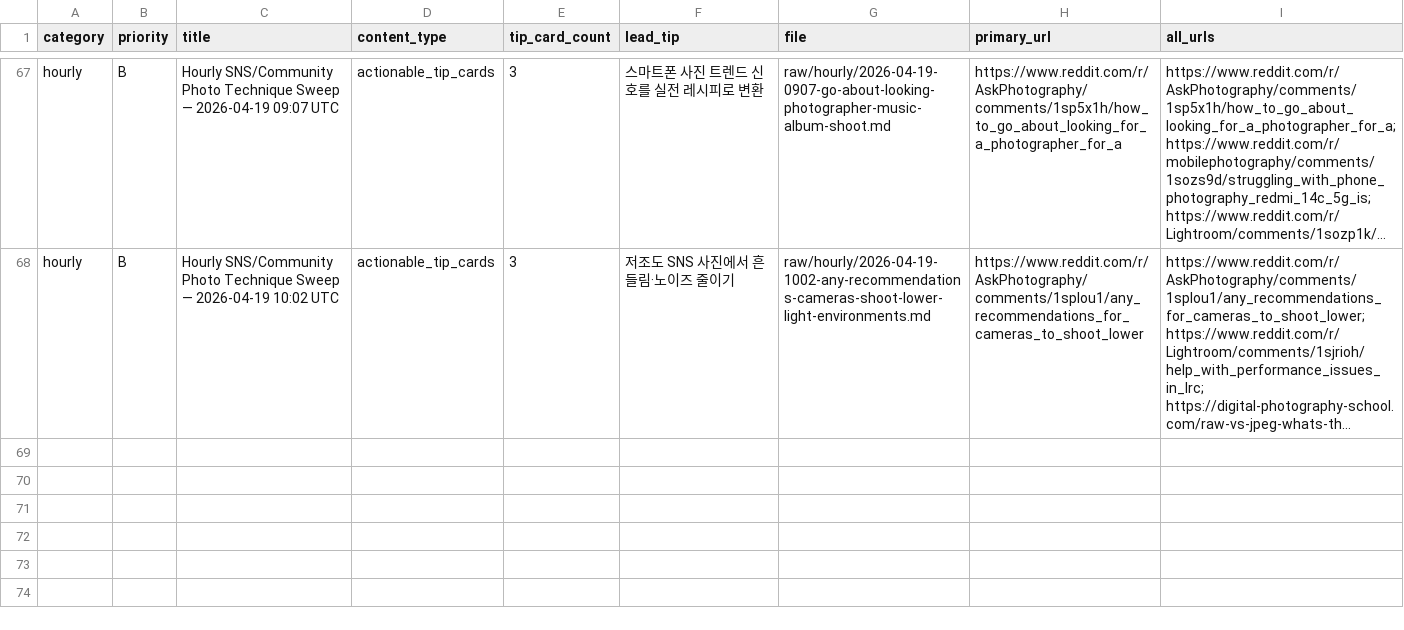
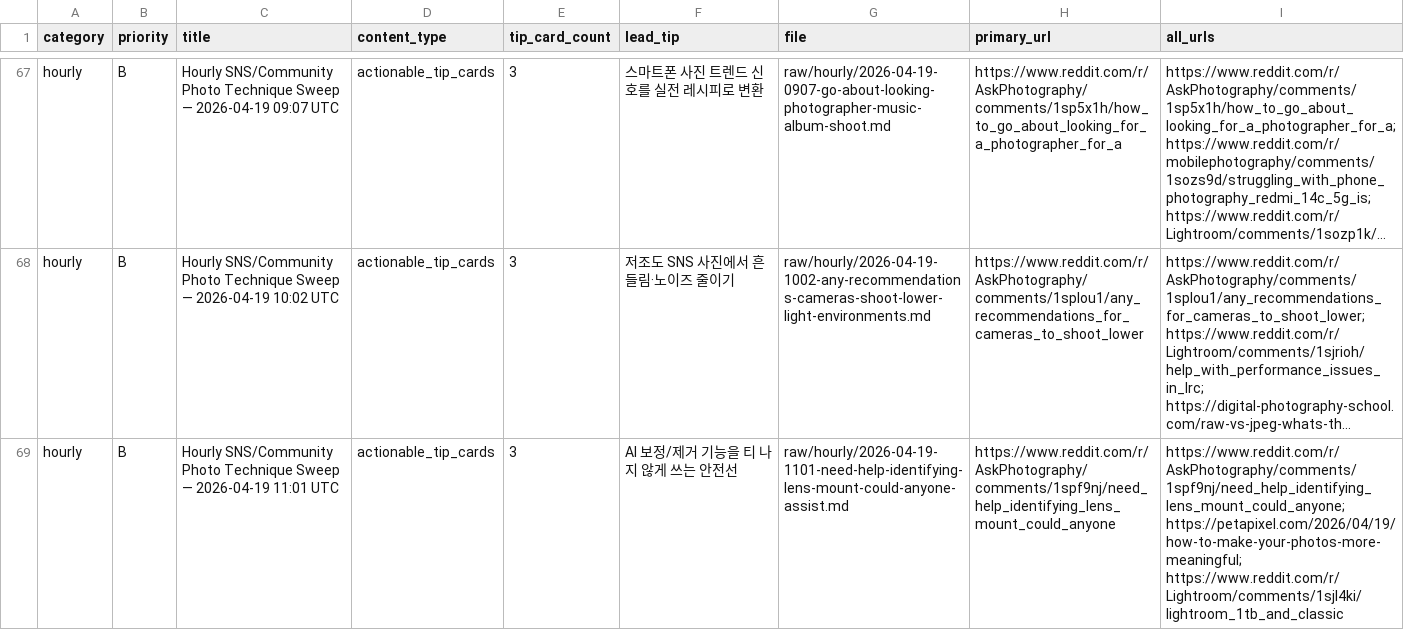
Before and after one commit to okdoggy/Edit_Master_wiki, a CSV file: raw/manifests/sources.csv, drawn as a sheet; only a part is shown, gaps mark what is left out; long unchanged cells end in …; the diff names each change by its address in the sheet, - before the commit and + after, or states it on an @@ line.

```diff
--- a/raw/manifests/sources.csv
+++ b/raw/manifests/sources.csv
+row 69: hourly | B | Hourly SNS/Community Photo Technique Sweep — 2026-04-19 11:01 UTC | actionable_tip_cards | 3 | AI 보정/제거 기능을 티 나지 않게 쓰는 안전선 | raw/hourly/2026-04-19-1101-need-help-identifying-lens-mount-could-anyone-assist.md | https://www.reddit.com/r/AskPhotography/comments/1spf9nj/need_help_identifying_lens_mount_could_anyone | https://www.reddit.com/r/AskPhotography/comments/1spf9nj/need_help_identifying_lens_mount_could_anyone; https://petapixel.com/2026/04/19/how-to-make-your-photos-more-meaningful; https://www.reddit.com/r/Lightroom/comments/1sjl4ki/lightroom_1tb_and_classic
```
Also changed, not shown: 3 other files.
